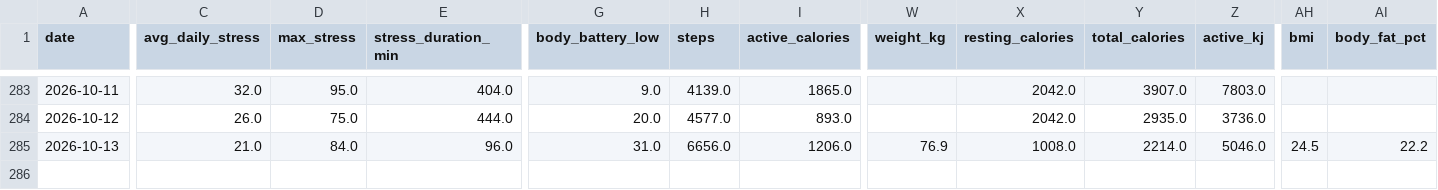
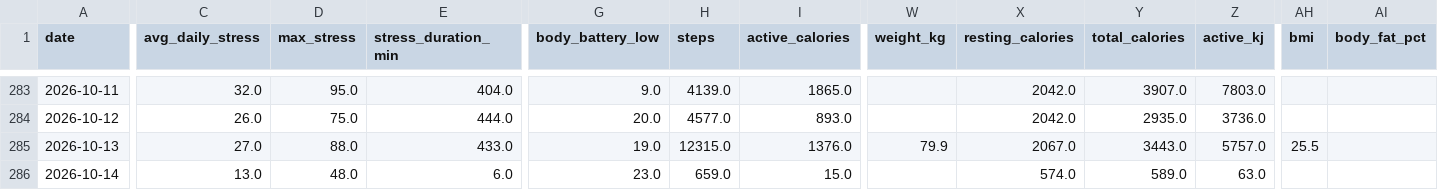
Before and after one commit to esquiremurphington/training-data, a CSV file: daily_health.csv, drawn as a sheet; only a part is shown, gaps mark what is left out; rows hold the shown columns only; the diff covers the shown part only; the diff names each change by its address in the sheet, - before the commit and + after, or states it on an @@ line.

Commit message:
sync Daily Health — 2026-10-14 00:30 UTC

```diff
--- a/daily_health.csv
+++ b/daily_health.csv
-C285 (avg_daily_stress): 21.0
+C285 (avg_daily_stress): 27.0
-D285 (max_stress): 84.0
+D285 (max_stress): 88.0
-E285 (stress_duration_min): 96.0
+E285 (stress_duration_min): 433.0
-G285 (body_battery_low): 31.0
+G285 (body_battery_low): 19.0
-H285 (steps): 6656.0
+H285 (steps): 12315.0
-I285 (active_calories): 1206.0
+I285 (active_calories): 1376.0
-W285 (weight_kg): 76.9
+W285 (weight_kg): 79.9
-X285 (resting_calories): 1008.0
+X285 (resting_calories): 2067.0
-Y285 (total_calories): 2214.0
+Y285 (total_calories): 3443.0
-Z285 (active_kj): 5046.0
+Z285 (active_kj): 5757.0
-AH285 (bmi): 24.5
+AH285 (bmi): 25.5
-AI285 (body_fat_pct): 22.2
+AI285 (body_fat_pct): (empty)
+row 286: 2026-10-14 | 13.0 | 48.0 | 6.0 | 23.0 | 659.0 | 15.0 |  | 574.0 | 589.0 | 63.0
```
Also changed, not shown: 3 edited cells elsewhere in this file.
